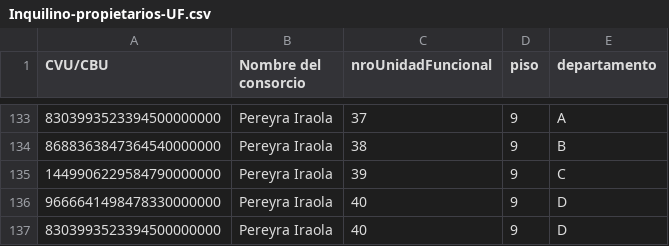
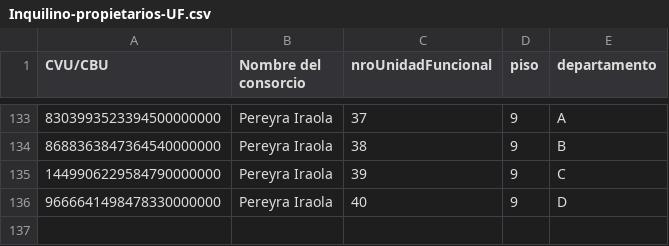
Before and after one commit to Thomas7siete7/Bases-de-Datos-Aplicada-2-cuatri-2025, a CSV file: consorcios/Inquilino-propietarios-UF.csv, drawn as a sheet; only a part is shown, gaps mark what is left out.

```diff
--- a/consorcios/Inquilino-propietarios-UF.csv
+++ b/consorcios/Inquilino-propietarios-UF.csv
@@ -136,2 +136 @@ CVU/CBU|Nombre del consorcio|nroUnidadFuncional|piso|departamento
 9666641498478330000000|Pereyra Iraola|40|9|D
-8303993523394500000000|Pereyra Iraola|40|9|D
```
Also changed, not shown: 9 other files.
